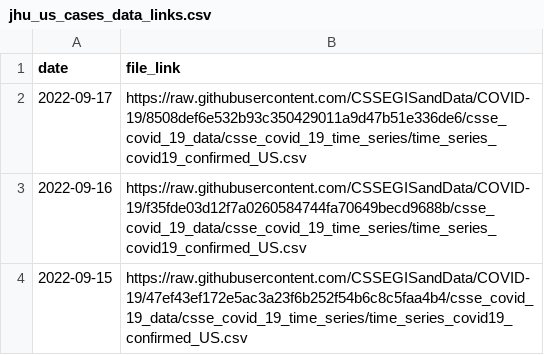
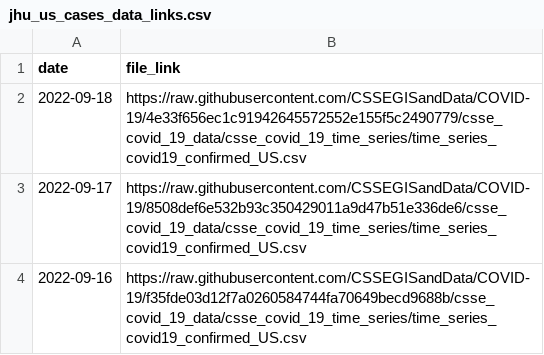
Before and after one commit to Serena-Wang/covidData, a CSV file: data/jhu_us_cases_data_links.csv, drawn as a sheet; only a part is shown; the shorter side is filled out with more unchanged rows.

```diff
--- a/data/jhu_us_cases_data_links.csv
+++ b/data/jhu_us_cases_data_links.csv
@@ -1,2 +1,3 @@
 "date","file_link"
+2022-09-18,"https://raw.githubusercontent.com/CSSEGISandData/COVID-19/4e33f656ec1c91942645572552e155f5c2490779/csse_covid_19_data/csse_covid_19_time_series/time_series_covid19_confirmed_US.csv"
 2022-09-17,"https://raw.githubusercontent.com/CSSEGISandData/COVID-19/8508def6e532b93c350429011a9d47b51e336de6/csse_covid_19_data/csse_covid_19_time_series/time_series_covid19_confirmed_US.csv"
```
Also changed, not shown: data/jhu_global_cases_data_links.csv, data/jhu_global_deaths_data_links.csv, 1 other file.
